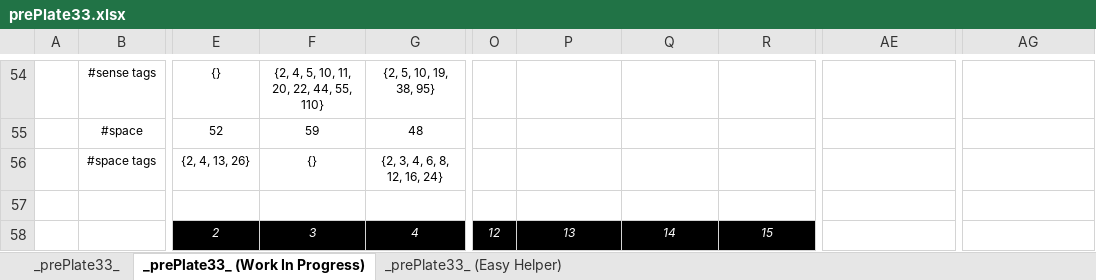
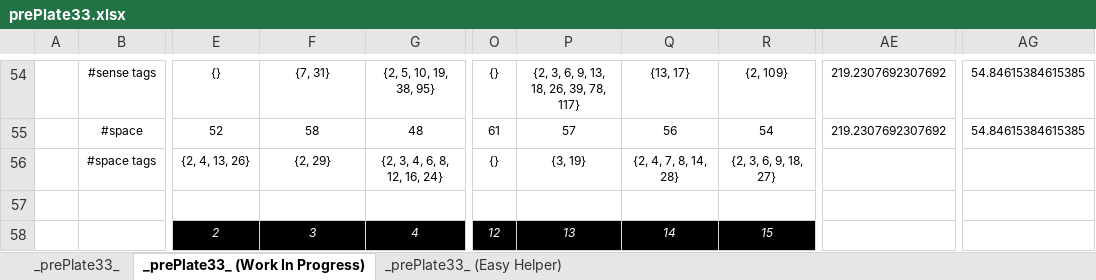
Before and after one commit to openroot/prePlate33, an Excel workbook: _prePlate33_/Offline Documents (Periodic)/prePlate33.xlsx, sheet _prePlate33_ (Work In Progress), drawn as a sheet; only a part is shown, gaps mark what is left out; values as stored, in another font and other column widths than the file's, no borders; charts and pictures not drawn; the diff covers the shown part only; the diff names each change by its address in the sheet, - before the commit and + after, or states it on an @@ line.

```diff
--- a/_prePlate33_/Offline Documents (Periodic)/prePlate33.xlsx (sheet _prePlate33_ (Work In Progress))
+++ b/_prePlate33_/Offline Documents (Periodic)/prePlate33.xlsx (sheet _prePlate33_ (Work In Progress))
-F54: {2, 4, 5, 10, 11, 20, 22, 44, 55, 110}
+F54: {7, 31}
-O54: (empty)
+O54: {}
-P54: (empty)
+P54: {2, 3, 6, 9, 13, 18, 26, 39, 78, 117}
-Q54: (empty)
+Q54: {13, 17}
-R54: (empty)
+R54: {2, 109}
-AE54:AE55: (empty)
+AE54:AE55: 219.2307692307692
-AG54:AG55: (empty)
+AG54:AG55: 54.84615384615385
-F55: 59
+F55: 58
-O55: (empty)
+O55: 61
-P55: (empty)
+P55: 57
-Q55: (empty)
+Q55: 56
-R55: (empty)
+R55: 54
-F56: {}
+F56: {2, 29}
-O56: (empty)
+O56: {}
-P56: (empty)
+P56: {3, 19}
-Q56: (empty)
+Q56: {2, 4, 7, 8, 14, 28}
-R56: (empty)
+R56: {2, 3, 6, 9, 18, 27}
```
Also changed, not shown: 30 edited cells elsewhere in this sheet, sheet _prePlate33_, 7 other files.
